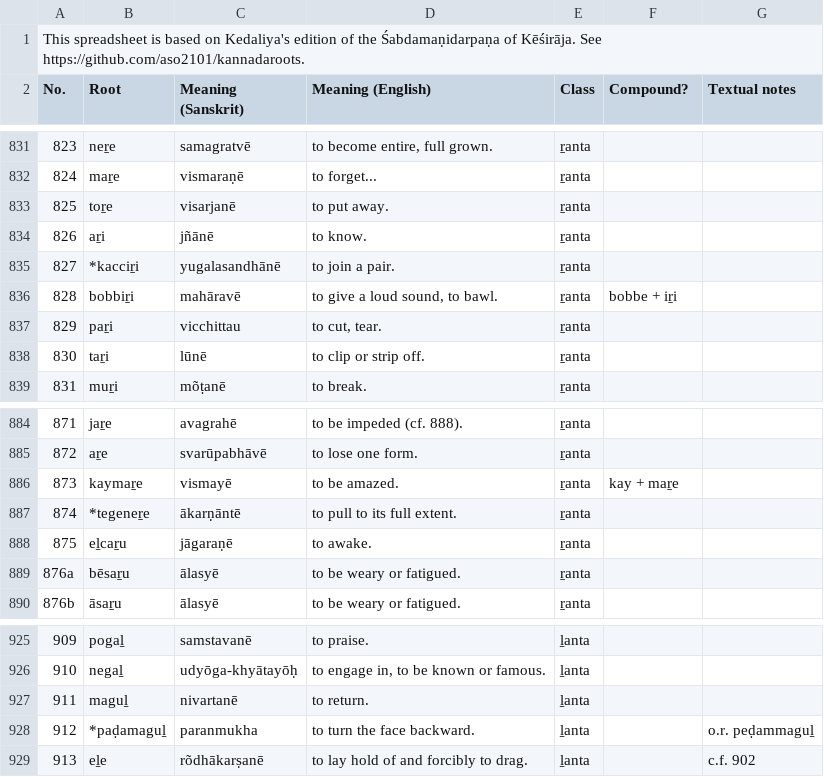
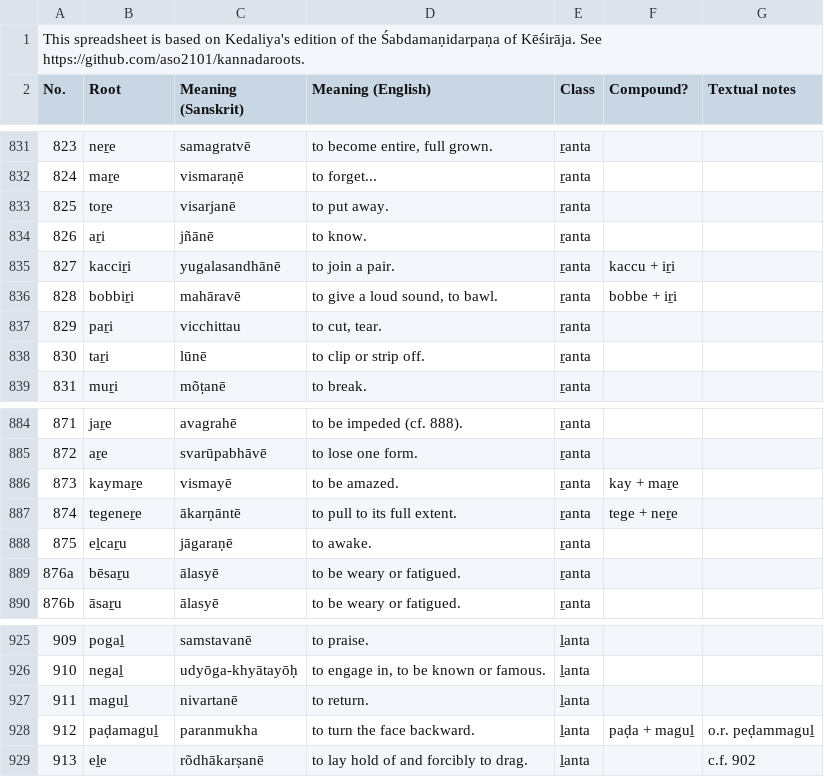
Before and after one commit to aso2101/kannadaroots, a CSV file: kannadaroots.csv, drawn as a sheet; only a part is shown, gaps mark what is left out; the diff covers the shown part only.

```diff
--- a/kannadaroots.csv
+++ b/kannadaroots.csv
@@ -834,3 +834,3 @@ No.,Root,Meaning (Sanskrit),Meaning (English),Class,Compound?,Textual notes
 826,aṟi,jñānē,to know.,ṟanta,,
-827,*kacciṟi,yugalasandhānē,to join a pair.,ṟanta,,
+827,kacciṟi,yugalasandhānē,to join a pair.,ṟanta,kaccu + iṟi,
 828,bobbiṟi,mahāravē,"to give a loud sound, to bawl.",ṟanta,bobbe + iṟi,
@@ -886,3 +886,3 @@ No.,Root,Meaning (Sanskrit),Meaning (English),Class,Compound?,Textual notes
 873,kaymaṟe,vismayē,to be amazed.,ṟanta,kay + maṟe,
-874,*tegeneṟe,ākarṇāntē,to pull to its full extent.,ṟanta,,
+874,tegeneṟe,ākarṇāntē,to pull to its full extent.,ṟanta,tege + neṟe,
 875,eḻcaṟu,jāgaraṇē,to awake.,ṟanta,,
@@ -927,3 +927,3 @@ No.,Root,Meaning (Sanskrit),Meaning (English),Class,Compound?,Textual notes
 911,maguḻ,nivartanē,to return.,ḻanta,,
-912,*paḍamaguḻ,paranmukha,to turn the face backward.,ḻanta,,o.r. peḍammaguḻ
+912,paḍamaguḻ,paranmukha,to turn the face backward.,ḻanta,paḍa + maguḻ,o.r. peḍammaguḻ
 913,eḻe,rõdhākarṣanē,to lay hold of and forcibly to drag.,ḻanta,,c.f. 902
```
Also changed, not shown: 26 edited cells elsewhere in this file, 1 other file.
